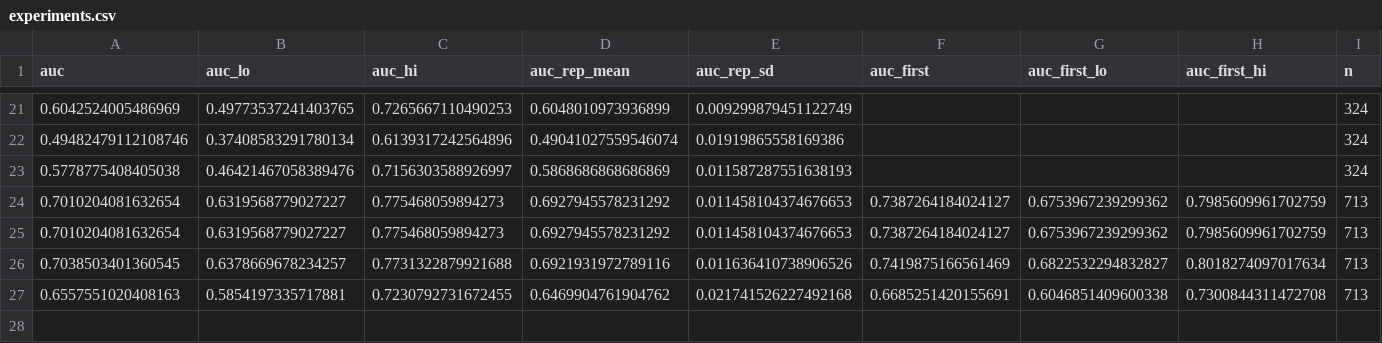
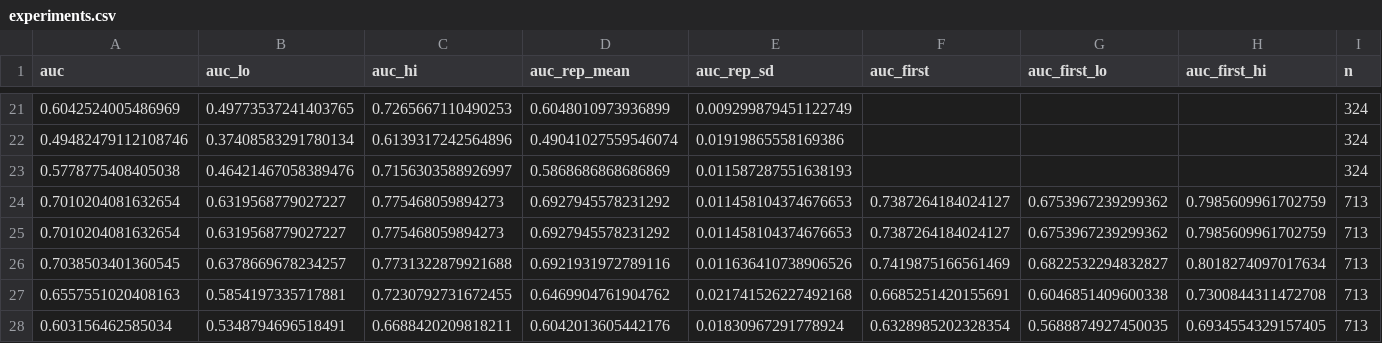
Before and after one commit to h-cohen/keratoconus-v2, a CSV file: rethink/results/experiments.csv, drawn as a sheet; only a part is shown, gaps mark what is left out; rows hold the shown columns only; the diff names each change by its address in the sheet, - before the commit and + after, or states it on an @@ line.

Commit message:
rethink: E05 extra indices from raw Pentacam export (no gain over age)

```diff
--- a/rethink/results/experiments.csv
+++ b/rethink/results/experiments.csv
+row 28: 0.603156462585034 | 0.5348794696518491 | 0.6688420209818211 | 0.6042013605442176 | 0.01830967291778924 | 0.6328985202328354 | 0.5688874927450035 | 0.6934554329157405 | 713
```
Also changed, not shown: 3 other files.
